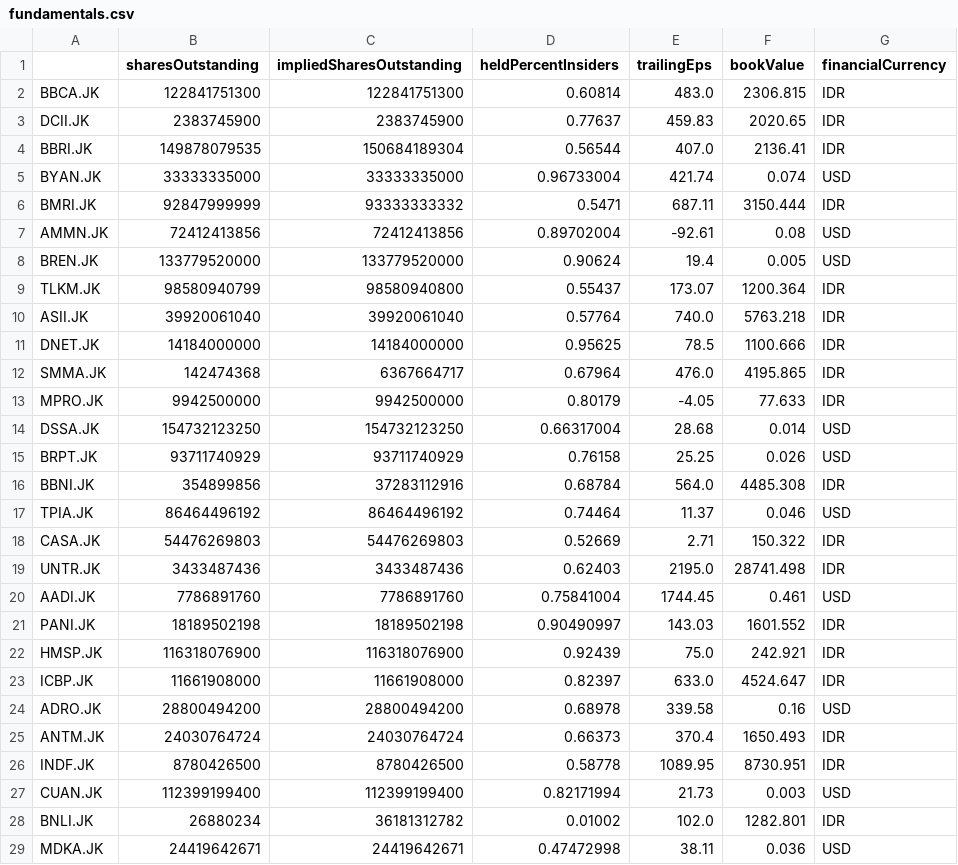
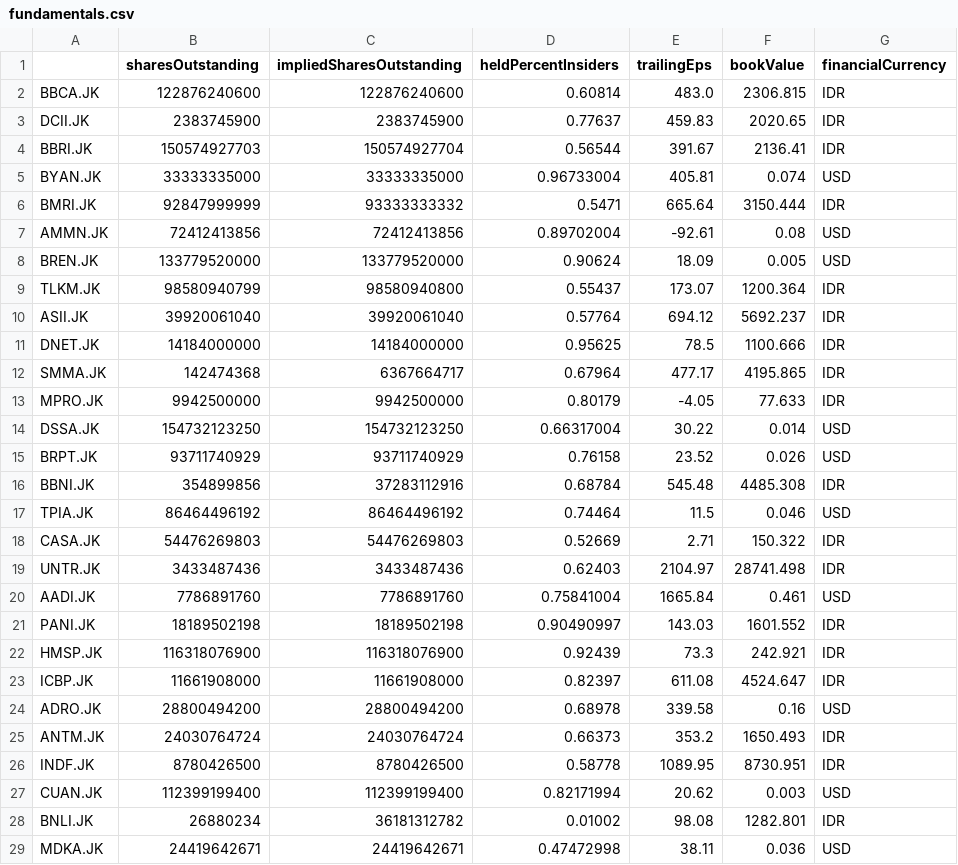
Before and after one commit to Wibra16/standalone-watch, a CSV file: data/fundamentals.csv, drawn as a sheet; only a part is shown; the diff covers the shown part only.

Commit message:
Daily data update

```diff
--- a/data/fundamentals.csv
+++ b/data/fundamentals.csv
@@ -1,29 +1,29 @@
 ,sharesOutstanding,impliedSharesOutstanding,heldPercentInsiders,trailingEps,bookValue,financialCurrency
-BBCA.JK,122841751300,122841751300,0.60814,483.0,2306.815,IDR
+BBCA.JK,122876240600,122876240600,0.60814,483.0,2306.815,IDR
 DCII.JK,2383745900,2383745900,0.77637,459.83,2020.65,IDR
-BBRI.JK,149878079535,150684189304,0.56544,407.0,2136.41,IDR
-BYAN.JK,33333335000,33333335000,0.96733004,421.74,0.074,USD
-BMRI.JK,92847999999,93333333332,0.5471,687.11,3150.444,IDR
+BBRI.JK,150574927703,150574927704,0.56544,391.67,2136.41,IDR
+BYAN.JK,33333335000,33333335000,0.96733004,405.81,0.074,USD
+BMRI.JK,92847999999,93333333332,0.5471,665.64,3150.444,IDR
 AMMN.JK,72412413856,72412413856,0.89702004,-92.61,0.08,USD
-BREN.JK,133779520000,133779520000,0.90624,19.4,0.005,USD
+BREN.JK,133779520000,133779520000,0.90624,18.09,0.005,USD
 TLKM.JK,98580940799,98580940800,0.55437,173.07,1200.364,IDR
-ASII.JK,39920061040,39920061040,0.57764,740.0,5763.218,IDR
+ASII.JK,39920061040,39920061040,0.57764,694.12,5692.237,IDR
 DNET.JK,14184000000,14184000000,0.95625,78.5,1100.666,IDR
-SMMA.JK,142474368,6367664717,0.67964,476.0,4195.865,IDR
+SMMA.JK,142474368,6367664717,0.67964,477.17,4195.865,IDR
 MPRO.JK,9942500000,9942500000,0.80179,-4.05,77.633,IDR
-DSSA.JK,154732123250,154732123250,0.66317004,28.68,0.014,USD
-BRPT.JK,93711740929,93711740929,0.76158,25.25,0.026,USD
-BBNI.JK,354899856,37283112916,0.68784,564.0,4485.308,IDR
-TPIA.JK,86464496192,86464496192,0.74464,11.37,0.046,USD
+DSSA.JK,154732123250,154732123250,0.66317004,30.22,0.014,USD
+BRPT.JK,93711740929,93711740929,0.76158,23.52,0.026,USD
+BBNI.JK,354899856,37283112916,0.68784,545.48,4485.308,IDR
+TPIA.JK,86464496192,86464496192,0.74464,11.5,0.046,USD
 CASA.JK,54476269803,54476269803,0.52669,2.71,150.322,IDR
-UNTR.JK,3433487436,3433487436,0.62403,2195.0,28741.498,IDR
-AADI.JK,7786891760,7786891760,0.75841004,1744.45,0.461,USD
+UNTR.JK,3433487436,3433487436,0.62403,2104.97,28741.498,IDR
+AADI.JK,7786891760,7786891760,0.75841004,1665.84,0.461,USD
 PANI.JK,18189502198,18189502198,0.90490997,143.03,1601.552,IDR
-HMSP.JK,116318076900,116318076900,0.92439,75.0,242.921,IDR
-ICBP.JK,11661908000,11661908000,0.82397,633.0,4524.647,IDR
+HMSP.JK,116318076900,116318076900,0.92439,73.3,242.921,IDR
+ICBP.JK,11661908000,11661908000,0.82397,611.08,4524.647,IDR
 ADRO.JK,28800494200,28800494200,0.68978,339.58,0.16,USD
-ANTM.JK,24030764724,24030764724,0.66373,370.4,1650.493,IDR
+ANTM.JK,24030764724,24030764724,0.66373,353.2,1650.493,IDR
 INDF.JK,8780426500,8780426500,0.58778,1089.95,8730.951,IDR
-CUAN.JK,112399199400,112399199400,0.82171994,21.73,0.003,USD
-BNLI.JK,26880234,36181312782,0.01002,102.0,1282.801,IDR
+CUAN.JK,112399199400,112399199400,0.82171994,20.62,0.003,USD
+BNLI.JK,26880234,36181312782,0.01002,98.08,1282.801,IDR
 MDKA.JK,24419642671,24419642671,0.47472998,38.11,0.036,USD
```
Also changed, not shown: 11 edited cells elsewhere in this file, 7 other files.
